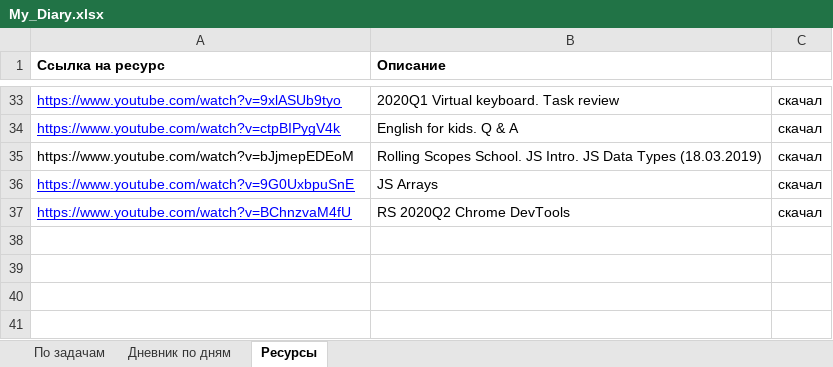
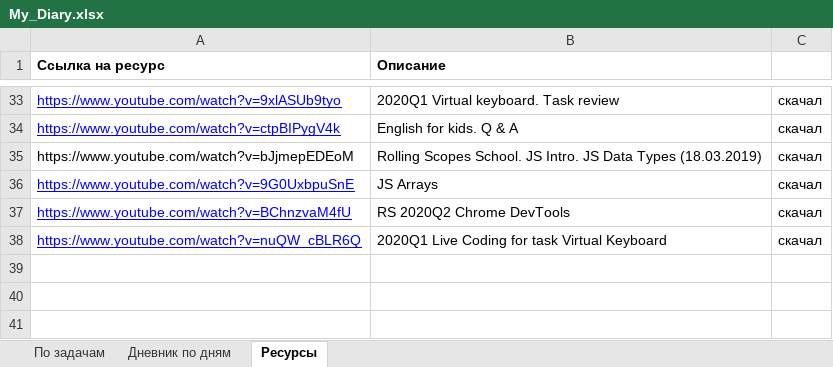
Before and after one commit to AndreiMedvedevSaratov/My_Learning_Diary, an Excel workbook: My_Diary.xlsx, sheet Ресурсы, drawn as a sheet; only a part is shown, gaps mark what is left out; values as stored, in another font and other column widths than the file's, no borders; the diff names each change by its address in the sheet, - before the commit and + after, or states it on an @@ line.

```diff
--- a/My_Diary.xlsx (sheet Ресурсы)
+++ b/My_Diary.xlsx (sheet Ресурсы)
-row 38: (empty)
+row 38: https://www.youtube.com/watch?v=nuQW_cBLR6Q | 2020Q1 Live Coding for task Virtual Keyboard | скачал
```
Also changed, not shown: sheet Дневник по дням, sheet По задачам.
